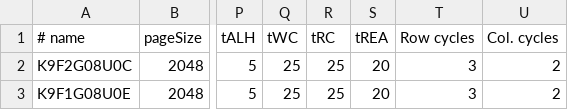
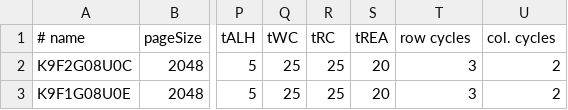
Before and after one commit to bbogush/nand_programmer, a CSV file: qt/nando_chip_db.csv, drawn as a sheet; only a part is shown, gaps mark what is left out; the diff names each change by its address in the sheet, - before the commit and + after, or states it on an @@ line.

Commit message:
Fixed name convension in chip DB file

```diff
--- a/qt/nando_chip_db.csv
+++ b/qt/nando_chip_db.csv
-T1: Row cycles
+T1: row cycles
-U1: Col. cycles
+U1: col. cycles
```
